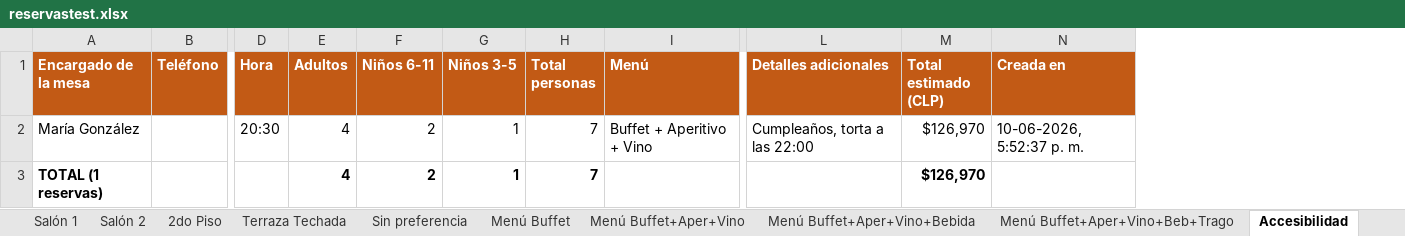
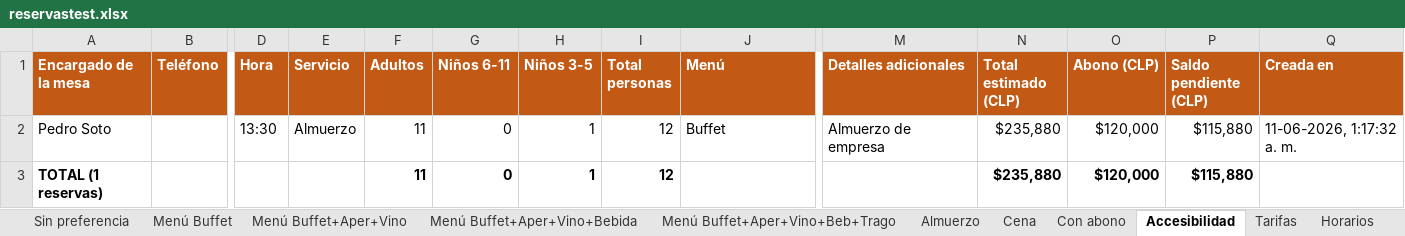
Before and after one commit to Mukriscell/reservas-restaurante, an Excel workbook: docs/reservastest.xlsx, sheet Accesibilidad, drawn as a sheet; only a part is shown, gaps mark what is left out; values as stored, in another font and other column widths than the file's, no borders; removed rows and columns are numbered as before the commit, all else as after; rows hold the shown columns only; the diff names each change by its address in the sheet, - before the commit and + after, or states it on an @@ line.

```diff
--- a/docs/reservastest.xlsx (sheet Accesibilidad)
+++ b/docs/reservastest.xlsx (sheet Accesibilidad)
+sheet tab: Almuerzo
+sheet tab: Cena
+sheet tab: Con abono
+sheet tab: Horarios
+column E (Servicio), empty
+column O (Abono (CLP)), row 3: $120,000
+column P (Saldo pendiente (CLP)), row 3: $115,880
-row 2: María González |  | 20:30 | 4 | 2 | 1 | 7 | Buffet + Aperitivo + Vino | Cumpleaños, torta a las 22:00 | $126,970 | 10-06-2026, 5:52:37 p. m.
+row 2: Pedro Soto |  | 13:30 | Almuerzo | 11 | 0 | 1 | 12 | Buffet | Almuerzo de empresa | $235,880 | $120,000 | $115,880 | 11-06-2026, 1:17:32 a. m.
-F3 (Adultos): 4
+F3 (Adultos): 11
-G3 (Niños 6-11): 2
+G3 (Niños 6-11): 0
-I3 (Total personas): 7
+I3 (Total personas): 12
-N3 (Total estimado (CLP)): $126,970
+N3 (Total estimado (CLP)): $235,880
```
Also changed, not shown: sheet Todas las Reservas, sheet Terraza Techada, sheet Salón 1, sheet Menú Buffet+Aper+Vino+Bebida, sheet Salón Eventos, sheet Sin preferencia, 6 more sheets, 9 other files.
